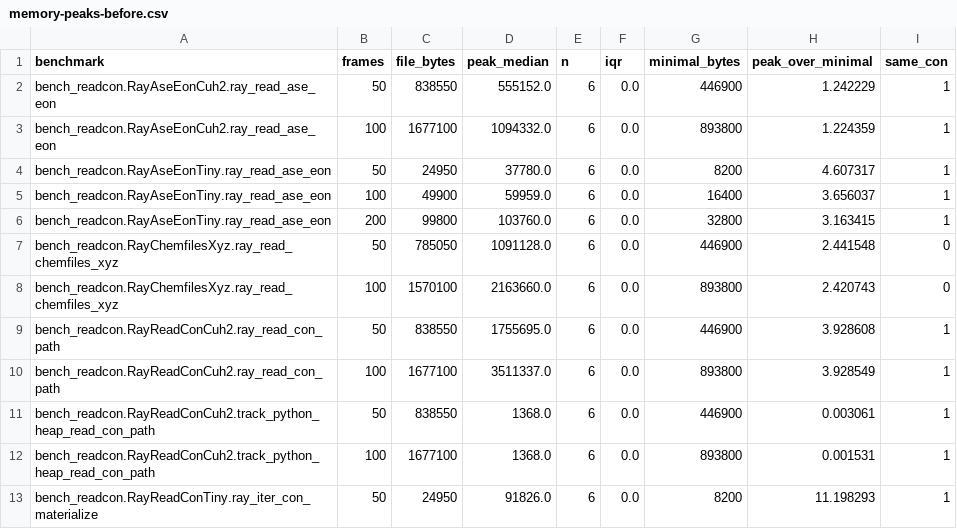
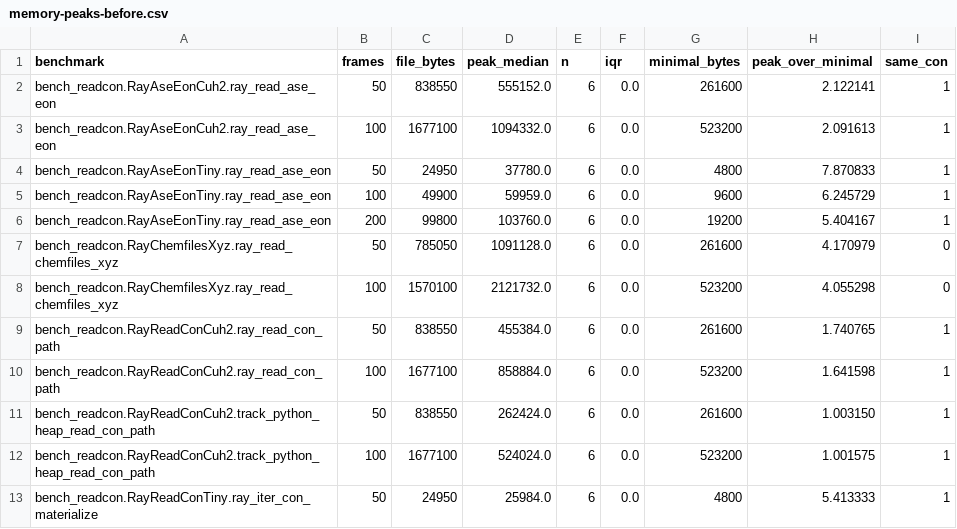
Before and after one commit to lode-org/readcon-core, a CSV file: benchmarks/records/memory-peaks-before.csv, drawn as a sheet; only a part is shown; the diff covers the shown part only.

```diff
--- a/benchmarks/records/memory-peaks-before.csv
+++ b/benchmarks/records/memory-peaks-before.csv
@@ -1,13 +1,13 @@
 benchmark,frames,file_bytes,peak_median,n,iqr,minimal_bytes,peak_over_minimal,same_con
-bench_readcon.RayAseEonCuh2.ray_read_ase_eon,50,838550,555152.0,6,0.0,446900,1.242229,1
-bench_readcon.RayAseEonCuh2.ray_read_ase_eon,100,1677100,1094332.0,6,0.0,893800,1.224359,1
-bench_readcon.RayAseEonTiny.ray_read_ase_eon,50,24950,37780.0,6,0.0,8200,4.607317,1
-bench_readcon.RayAseEonTiny.ray_read_ase_eon,100,49900,59959.0,6,0.0,16400,3.656037,1
-bench_readcon.RayAseEonTiny.ray_read_ase_eon,200,99800,103760.0,6,0.0,32800,3.163415,1
-bench_readcon.RayChemfilesXyz.ray_read_chemfiles_xyz,50,785050,1091128.0,6,0.0,446900,2.441548,0
-bench_readcon.RayChemfilesXyz.ray_read_chemfiles_xyz,100,1570100,2163660.0,6,0.0,893800,2.420743,0
-bench_readcon.RayReadConCuh2.ray_read_con_path,50,838550,1755695.0,6,0.0,446900,3.928608,1
-bench_readcon.RayReadConCuh2.ray_read_con_path,100,1677100,3511337.0,6,0.0,893800,3.928549,1
-bench_readcon.RayReadConCuh2.track_python_heap_read_con_path,50,838550,1368.0,6,0.0,446900,0.003061,1
-bench_readcon.RayReadConCuh2.track_python_heap_read_con_path,100,1677100,1368.0,6,0.0,893800,0.001531,1
-bench_readcon.RayReadConTiny.ray_iter_con_materialize,50,24950,91826.0,6,0.0,8200,11.198293,1
+bench_readcon.RayAseEonCuh2.ray_read_ase_eon,50,838550,555152.0,6,0.0,261600,2.122141,1
+bench_readcon.RayAseEonCuh2.ray_read_ase_eon,100,1677100,1094332.0,6,0.0,523200,2.091613,1
+bench_readcon.RayAseEonTiny.ray_read_ase_eon,50,24950,37780.0,6,0.0,4800,7.870833,1
+bench_readcon.RayAseEonTiny.ray_read_ase_eon,100,49900,59959.0,6,0.0,9600,6.245729,1
+bench_readcon.RayAseEonTiny.ray_read_ase_eon,200,99800,103760.0,6,0.0,19200,5.404167,1
+bench_readcon.RayChemfilesXyz.ray_read_chemfiles_xyz,50,785050,1091128.0,6,0.0,261600,4.170979,0
+bench_readcon.RayChemfilesXyz.ray_read_chemfiles_xyz,100,1570100,2121732.0,6,0.0,523200,4.055298,0
+bench_readcon.RayReadConCuh2.ray_read_con_path,50,838550,455384.0,6,0.0,261600,1.740765,1
+bench_readcon.RayReadConCuh2.ray_read_con_path,100,1677100,858884.0,6,0.0,523200,1.641598,1
+bench_readcon.RayReadConCuh2.track_python_heap_read_con_path,50,838550,262424.0,6,0.0,261600,1.003150,1
+bench_readcon.RayReadConCuh2.track_python_heap_read_con_path,100,1677100,524024.0,6,0.0,523200,1.001575,1
+bench_readcon.RayReadConTiny.ray_iter_con_materialize,50,24950,25984.0,6,0.0,4800,5.413333,1
```
Also changed, not shown: 5 added rows and 36 edited cells elsewhere in this file, benchmarks/records/memory-context.csv, benchmarks/records/memory-peaks.csv, 6 other files.
